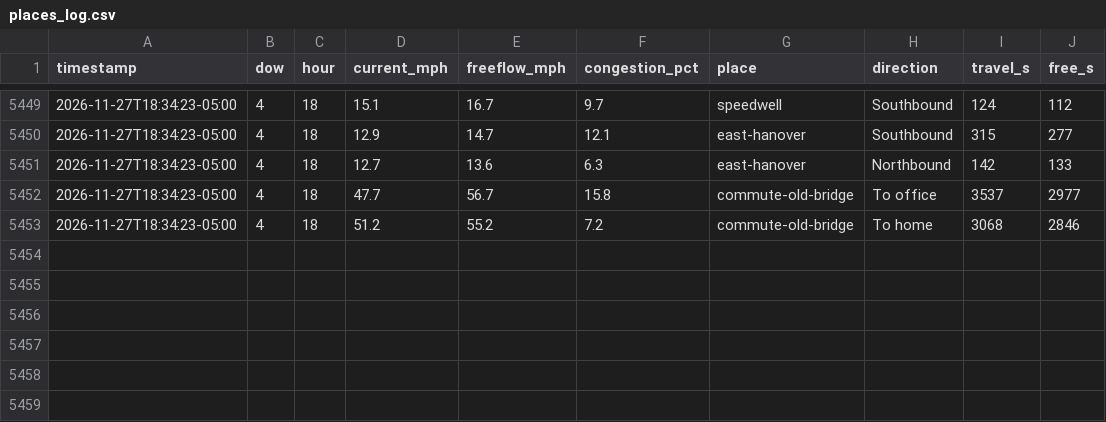
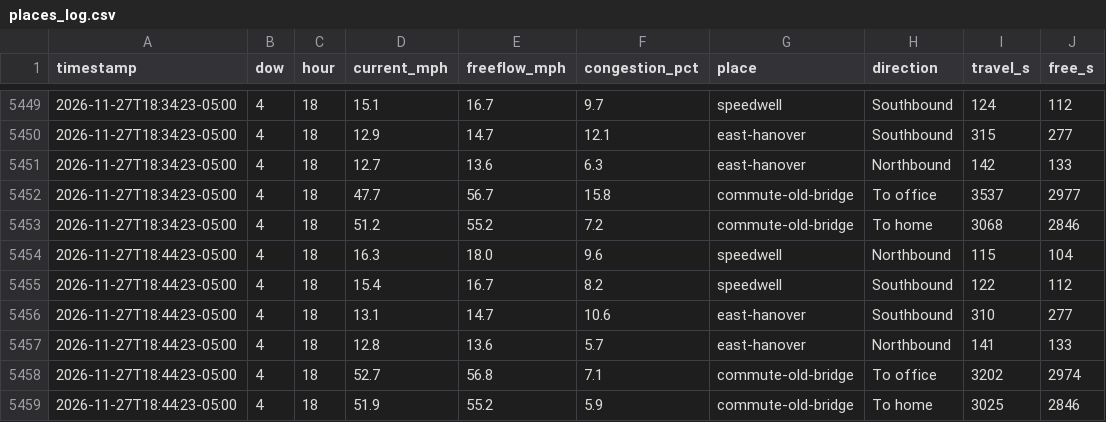
Before and after one commit to kbruett/home-traffic, a CSV file: data/places_log.csv, drawn as a sheet; only a part is shown, gaps mark what is left out; the diff names each change by its address in the sheet, - before the commit and + after, or states it on an @@ line.

```diff
--- a/data/places_log.csv
+++ b/data/places_log.csv
+row 5454: 2026-11-27T18:44:23-05:00 | 4 | 18 | 16.3 | 18.0 | 9.6 | speedwell | Northbound | 115 | 104
+row 5455: 2026-11-27T18:44:23-05:00 | 4 | 18 | 15.4 | 16.7 | 8.2 | speedwell | Southbound | 122 | 112
+row 5456: 2026-11-27T18:44:23-05:00 | 4 | 18 | 13.1 | 14.7 | 10.6 | east-hanover | Southbound | 310 | 277
+row 5457: 2026-11-27T18:44:23-05:00 | 4 | 18 | 12.8 | 13.6 | 5.7 | east-hanover | Northbound | 141 | 133
+row 5458: 2026-11-27T18:44:23-05:00 | 4 | 18 | 52.7 | 56.8 | 7.1 | commute-old-bridge | To office | 3202 | 2974
+row 5459: 2026-11-27T18:44:23-05:00 | 4 | 18 | 51.9 | 55.2 | 5.9 | commute-old-bridge | To home | 3025 | 2846
```
Also changed, not shown: data/traffic_log.csv, 1 other file.
